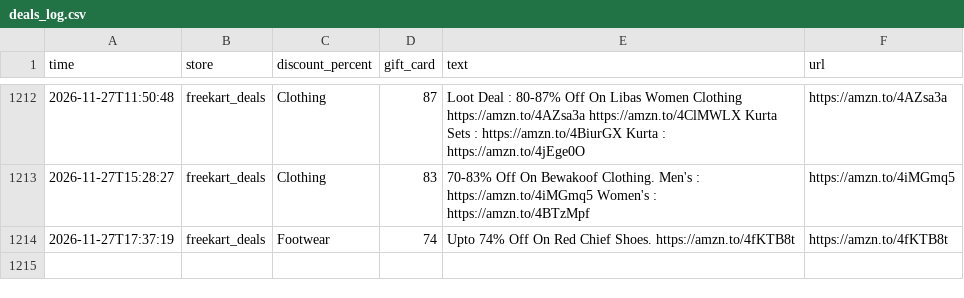
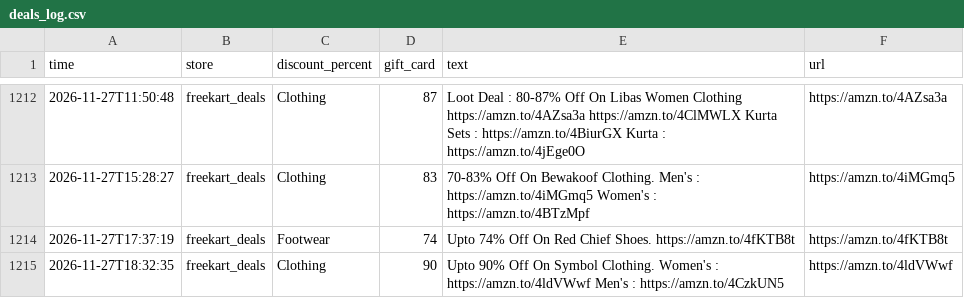
Before and after one commit to nanichow200101/deal-agent, a CSV file: deals_log.csv, drawn as a sheet; only a part is shown, gaps mark what is left out.

Commit message:
Update deals

```diff
--- a/deals_log.csv
+++ b/deals_log.csv
@@ -1214 +1214,2 @@ time,store,discount_percent,gift_card,text,url
 2026-11-27T17:37:19,freekart_deals,Footwear,74,Upto 74% Off On Red Chief Shoes. https://amzn.to/4fKTB8t,https://amzn.to/4fKTB8t
+2026-11-27T18:32:35,freekart_deals,Clothing,90,Upto 90% Off On Symbol Clothing. Women's : https://amzn.to/4ldVWwf Men's : https://amzn.to/4CzkUN5,https://amzn.to/4ldVWwf
```
Also changed, not shown: 1 other file.
